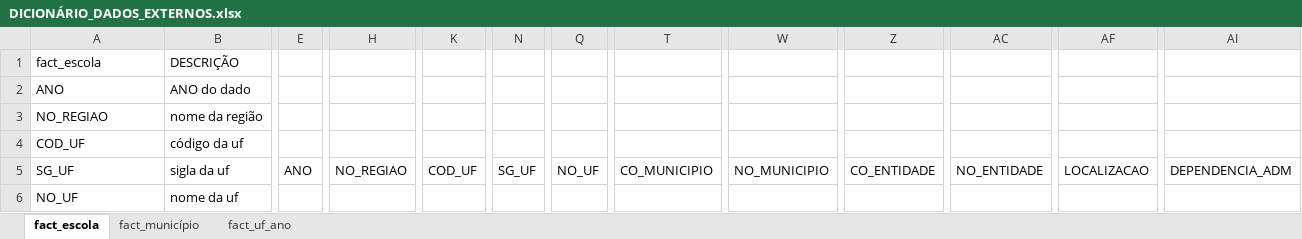
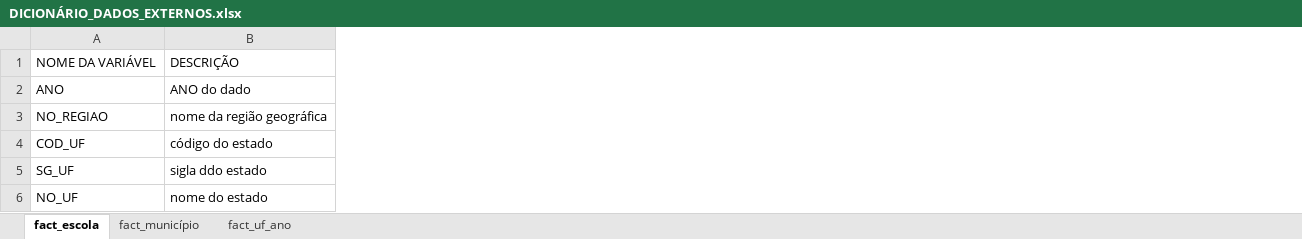
Before and after one commit to LucasRuizMartins/fiap_tech_challenge_03, an Excel workbook: docs/DICIONÁRIO_DADOS_EXTERNOS.xlsx, sheet fact_escola, drawn as a sheet; only a part is shown, gaps mark what is left out; values as stored, in another font and other column widths than the file's, no borders; removed rows and columns are numbered as before the commit, all else as after; the diff covers the shown part only; the diff names each change by its address in the sheet, - before the commit and + after, or states it on an @@ line.

Commit message:
Add files via upload

```diff
--- a/docs/DICIONÁRIO_DADOS_EXTERNOS.xlsx (sheet fact_escola)
+++ b/docs/DICIONÁRIO_DADOS_EXTERNOS.xlsx (sheet fact_escola)
-column B, rows 1-6: DESCRIÇÃO | ANO do dado | nome da região | código da uf | sigla da uf | nome da uf
+column B, rows 1-6: DESCRIÇÃO | ANO do dado | nome da região geográfica | código do estado | sigla ddo estado | nome do estado
-column E, row 5: ANO
-column H, row 5: NO_REGIAO
-column K, row 5: COD_UF
-column N, row 5: SG_UF
-column Q, row 5: NO_UF
-column T, row 5: CO_MUNICIPIO
-column W, row 5: NO_MUNICIPIO
-column Z, row 5: CO_ENTIDADE
-column AC, row 5: NO_ENTIDADE
-column AF, row 5: LOCALIZACAO
-column AI, row 5: DEPENDENCIA_ADM
-A1: fact_escola
+A1: NOME DA VARIÁVEL
```
Also changed, not shown: 119 removed columns and 12 edited cells elsewhere in this sheet, sheet fact_município, sheet fact_uf_ano, charts or pictures.
